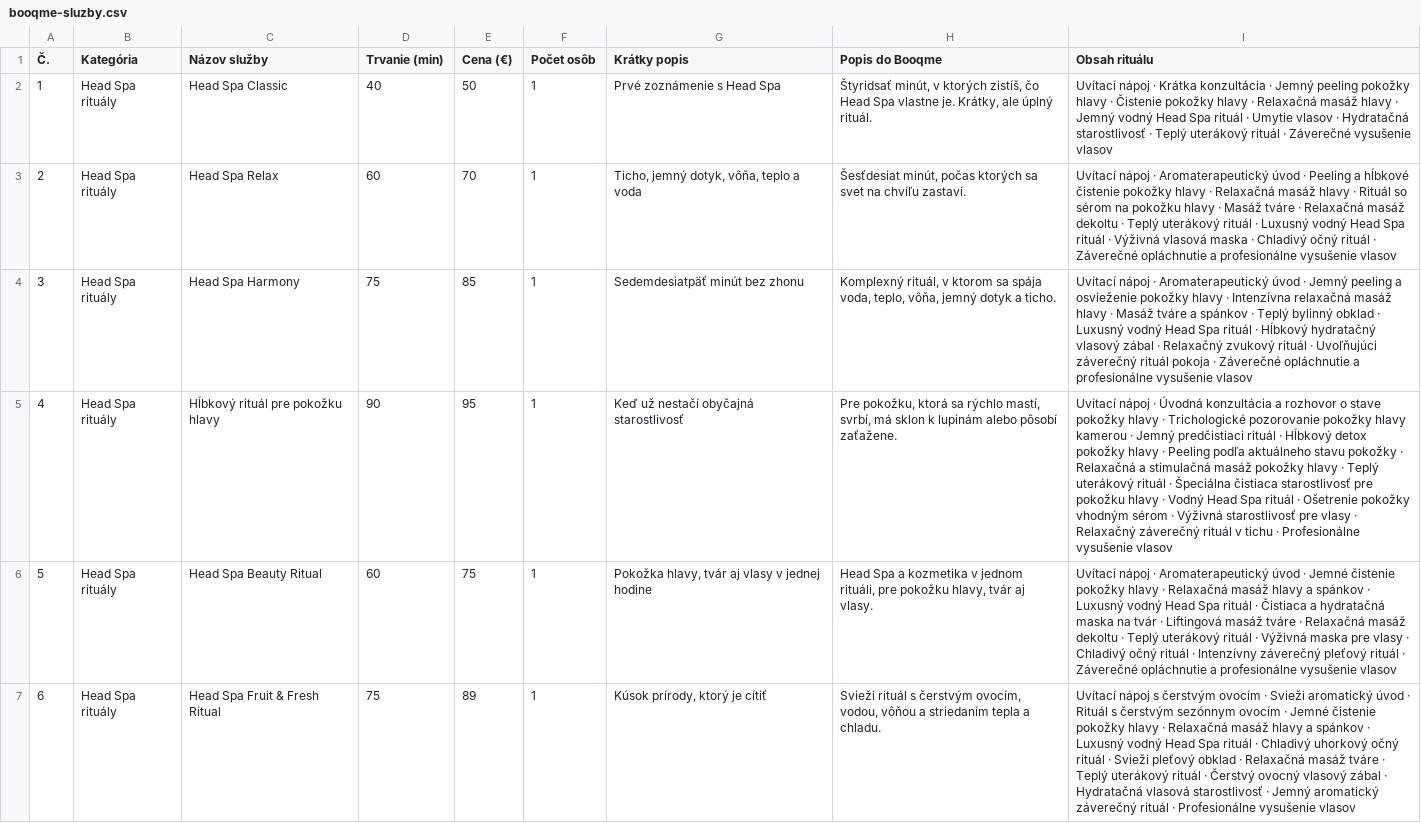
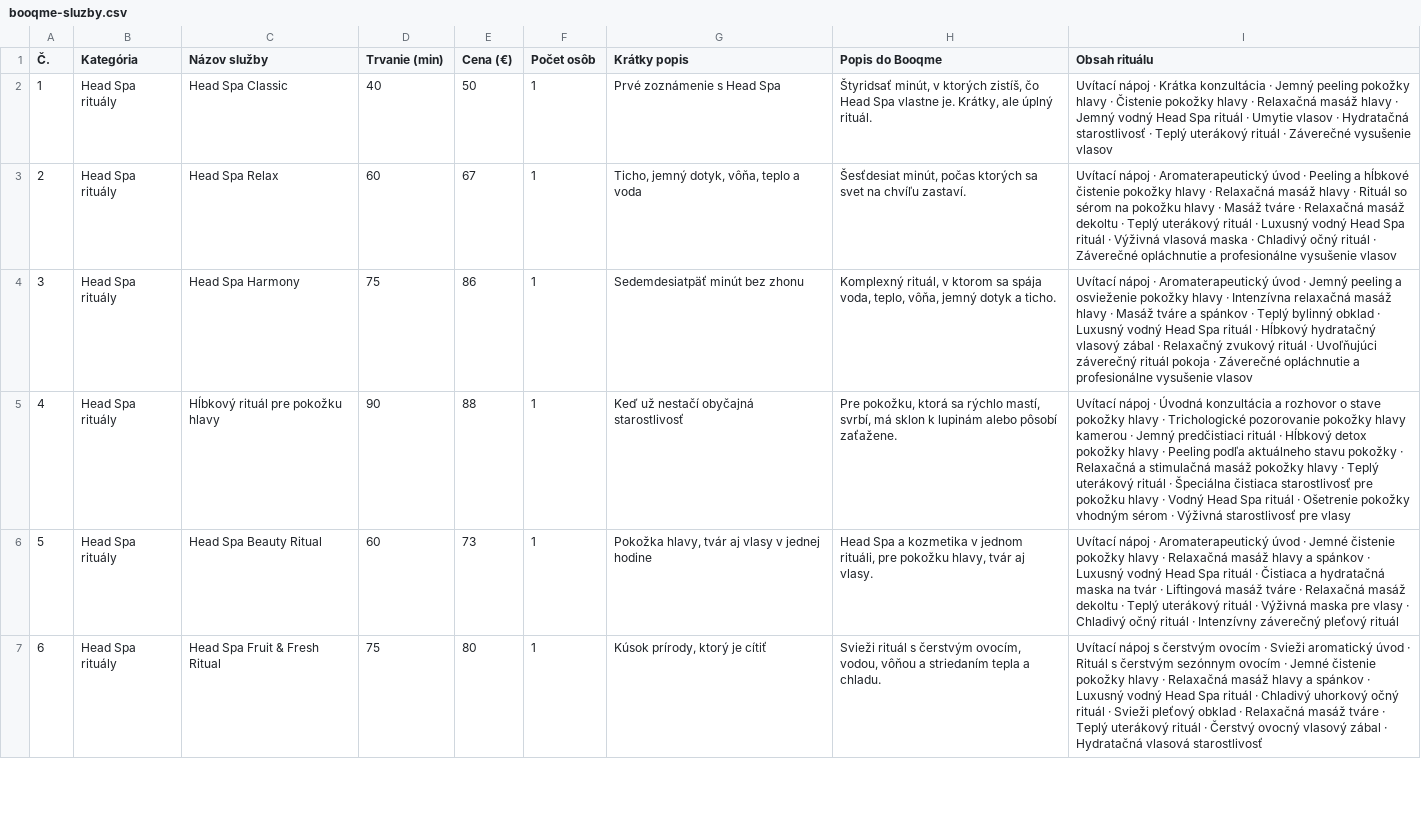
Before and after one commit to d8f5s88zjy-art/head-spa-30, a CSV file: docs/booqme-sluzby.csv, drawn as a sheet; only a part is shown; the diff covers the shown part only; the diff names each change by its address in the sheet, - before the commit and + after, or states it on an @@ line.

```diff
--- a/docs/booqme-sluzby.csv
+++ b/docs/booqme-sluzby.csv
-E3 (Cena (€)): 70
+E3 (Cena (€)): 67
-E4 (Cena (€)): 85
+E4 (Cena (€)): 86
-E5 (Cena (€)): 95
+E5 (Cena (€)): 88
-I5 (Obsah rituálu): …pre vlasy · Relaxačný záverečný rituál v tichu · Profesionálne vysušenie vlasov
+I5 (Obsah rituálu): …pre vlasy
-E6 (Cena (€)): 75
+E6 (Cena (€)): 73
-I6 (Obsah rituálu): …pleťový rituál · Záverečné opláchnutie a profesionálne vysušenie vlasov
+I6 (Obsah rituálu): …pleťový rituál
-E7 (Cena (€)): 89
+E7 (Cena (€)): 80
-I7 (Obsah rituálu): …vlasová starostlivosť · Jemný aromatický záverečný rituál · Profesionálne vysušenie vlasov
+I7 (Obsah rituálu): …vlasová starostlivosť
```
Also changed, not shown: 4 added rows and 16 edited cells elsewhere in this file, docs/booqme-poukazy.csv, 11 other files.
